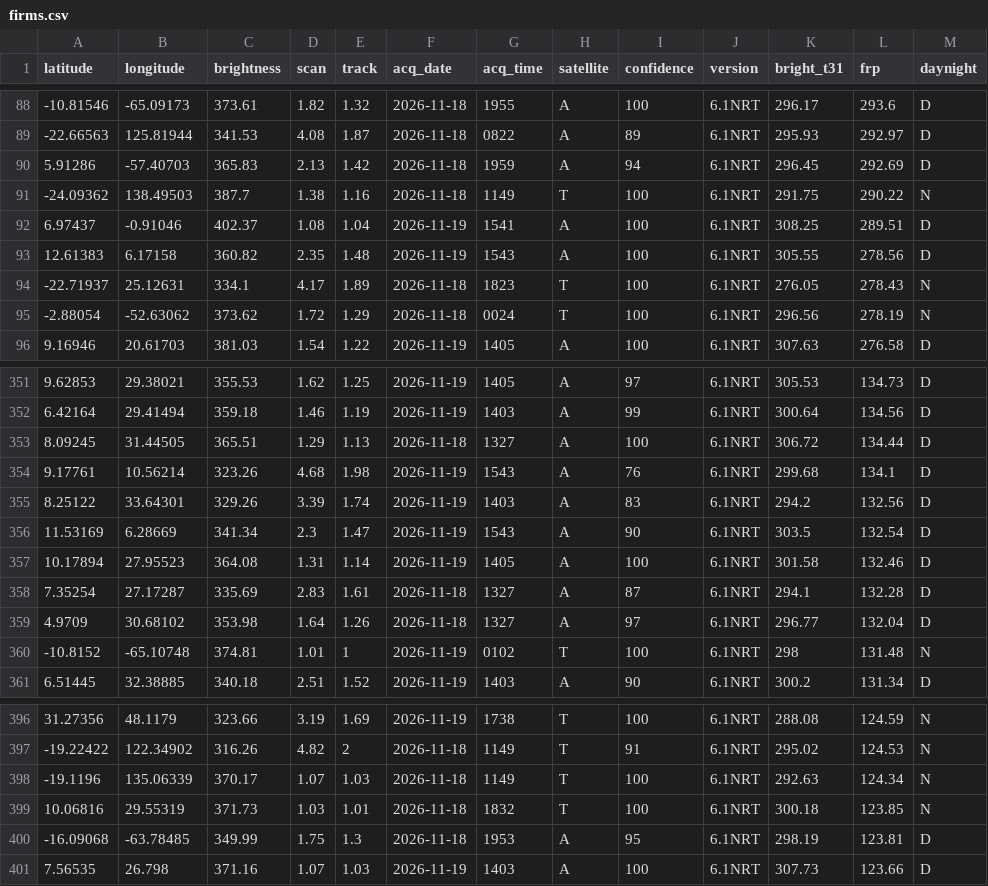
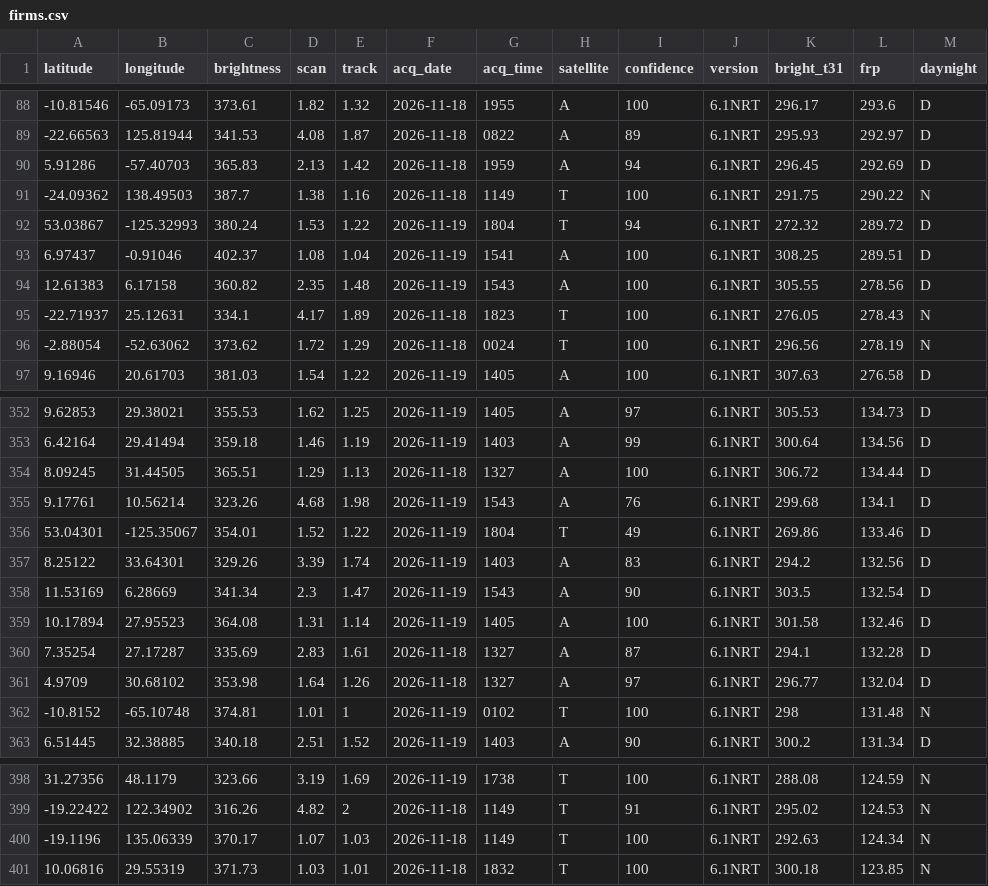
Before and after one commit to dswinder-repo/vigil, a CSV file: public/data/raw/firms.csv, drawn as a sheet; only a part is shown, gaps mark what is left out; removed rows and columns are numbered as before the commit, all else as after; the diff names each change by its address in the sheet, - before the commit and + after, or states it on an @@ line.

```diff
--- a/public/data/raw/firms.csv
+++ b/public/data/raw/firms.csv
+row 92: 53.03867 | -125.32993 | 380.24 | 1.53 | 1.22 | 2026-11-19 | 1804 | T | 94 | 6.1NRT | 272.32 | 289.72 | D
+row 356: 53.04301 | -125.35067 | 354.01 | 1.52 | 1.22 | 2026-11-19 | 1804 | T | 49 | 6.1NRT | 269.86 | 133.46 | D
-row 400: -16.09068 | -63.78485 | 349.99 | 1.75 | 1.3 | 2026-11-18 | 1953 | A | 95 | 6.1NRT | 298.19 | 123.81 | D
-row 401: 7.56535 | 26.798 | 371.16 | 1.07 | 1.03 | 2026-11-19 | 1403 | A | 100 | 6.1NRT | 307.73 | 123.66 | D
```
Also changed, not shown: 13 other files.
